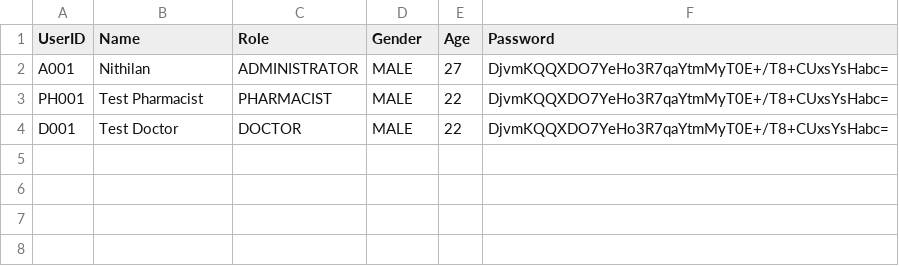
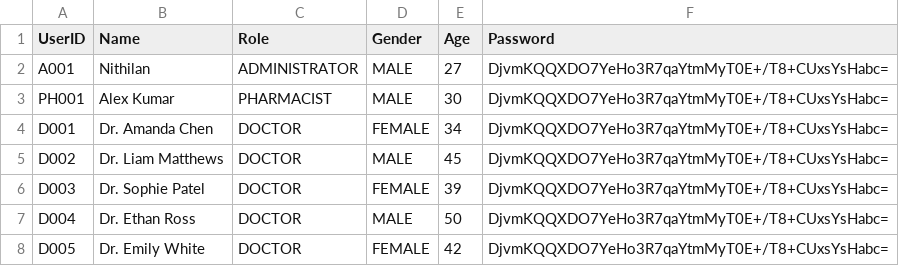
Before and after one commit to RexKnife/HMSSystem, a CSV file: src/datamgmt/datastores/StaffData.csv, drawn as a sheet.

```diff
--- a/src/datamgmt/datastores/StaffData.csv
+++ b/src/datamgmt/datastores/StaffData.csv
@@ -2,3 +2,7 @@ UserID,Name,Role,Gender,Age,Password
 A001,Nithilan,ADMINISTRATOR,MALE,27,DjvmKQQXDO7YeHo3R7qaYtmMyT0E+/T8+CUxsYsHabc=
-PH001,Test Pharmacist,PHARMACIST,MALE,22,DjvmKQQXDO7YeHo3R7qaYtmMyT0E+/T8+CUxsYsHabc=
-D001,Test Doctor,DOCTOR,MALE,22,DjvmKQQXDO7YeHo3R7qaYtmMyT0E+/T8+CUxsYsHabc=
+PH001,Alex Kumar,PHARMACIST,MALE,30,DjvmKQQXDO7YeHo3R7qaYtmMyT0E+/T8+CUxsYsHabc=
+D001,Dr. Amanda Chen,DOCTOR,FEMALE,34,DjvmKQQXDO7YeHo3R7qaYtmMyT0E+/T8+CUxsYsHabc=
+D002,Dr. Liam Matthews,DOCTOR,MALE,45,DjvmKQQXDO7YeHo3R7qaYtmMyT0E+/T8+CUxsYsHabc=
+D003,Dr. Sophie Patel,DOCTOR,FEMALE,39,DjvmKQQXDO7YeHo3R7qaYtmMyT0E+/T8+CUxsYsHabc=
+D004,Dr. Ethan Ross,DOCTOR,MALE,50,DjvmKQQXDO7YeHo3R7qaYtmMyT0E+/T8+CUxsYsHabc=
+D005,Dr. Emily White,DOCTOR,FEMALE,42,DjvmKQQXDO7YeHo3R7qaYtmMyT0E+/T8+CUxsYsHabc=
```
Also changed, not shown: src/datamgmt/datastores/MedicalRecordsData.csv, src/datamgmt/datastores/PatientData.csv, 22 other files.
